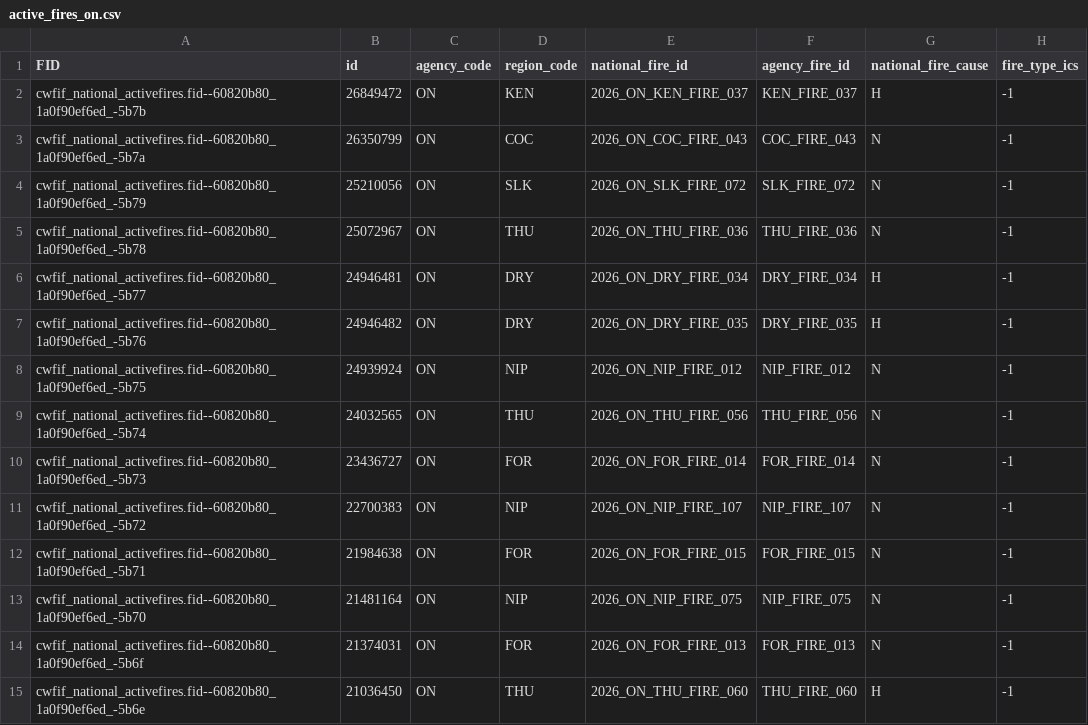
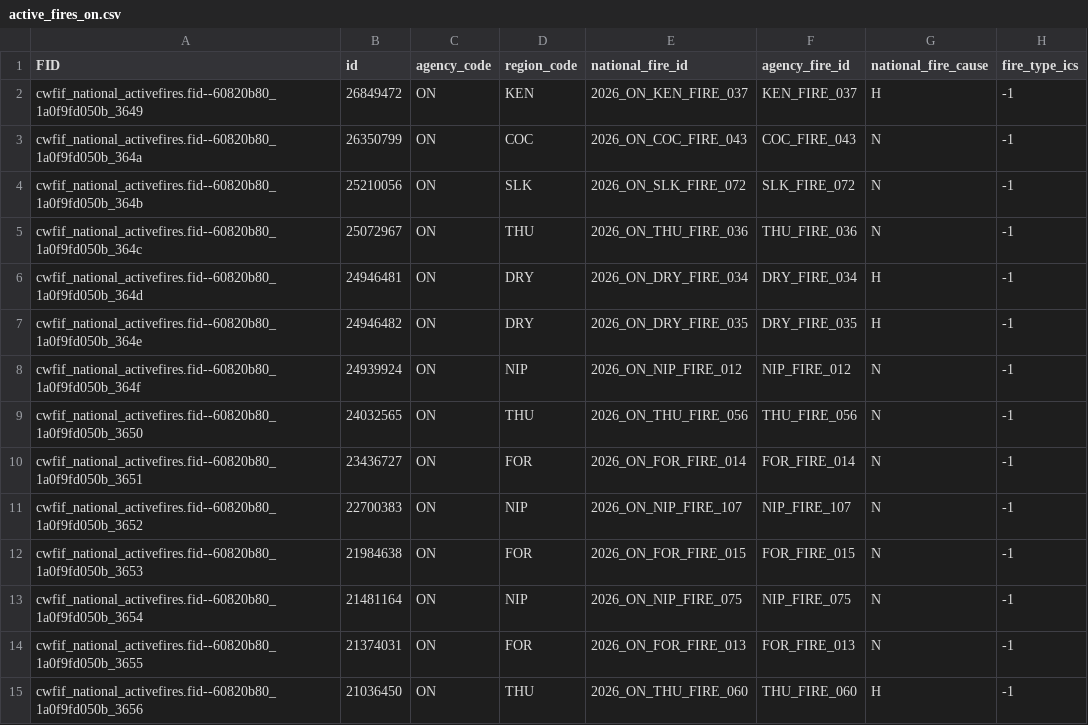
Before and after one commit to jagius/cda-air-quality-compiler, a CSV file: docs/active_fires_on.csv, drawn as a sheet; only a part is shown; the diff covers the shown part only; the diff names each change by its address in the sheet, - before the commit and + after, or states it on an @@ line.

```diff
--- a/docs/active_fires_on.csv
+++ b/docs/active_fires_on.csv
-A2 (FID): cwfif_national_activefires.fid--60820b80_1a0f90ef6ed_-5b7b
+A2 (FID): cwfif_national_activefires.fid--60820b80_1a0f9fd050b_3649
-A3 (FID): cwfif_national_activefires.fid--60820b80_1a0f90ef6ed_-5b7a
+A3 (FID): cwfif_national_activefires.fid--60820b80_1a0f9fd050b_364a
-A4 (FID): cwfif_national_activefires.fid--60820b80_1a0f90ef6ed_-5b79
+A4 (FID): cwfif_national_activefires.fid--60820b80_1a0f9fd050b_364b
-A5 (FID): cwfif_national_activefires.fid--60820b80_1a0f90ef6ed_-5b78
+A5 (FID): cwfif_national_activefires.fid--60820b80_1a0f9fd050b_364c
-A6 (FID): cwfif_national_activefires.fid--60820b80_1a0f90ef6ed_-5b77
+A6 (FID): cwfif_national_activefires.fid--60820b80_1a0f9fd050b_364d
-A7 (FID): cwfif_national_activefires.fid--60820b80_1a0f90ef6ed_-5b76
+A7 (FID): cwfif_national_activefires.fid--60820b80_1a0f9fd050b_364e
-A8 (FID): cwfif_national_activefires.fid--60820b80_1a0f90ef6ed_-5b75
+A8 (FID): cwfif_national_activefires.fid--60820b80_1a0f9fd050b_364f
-A9 (FID): cwfif_national_activefires.fid--60820b80_1a0f90ef6ed_-5b74
+A9 (FID): cwfif_national_activefires.fid--60820b80_1a0f9fd050b_3650
-A10 (FID): cwfif_national_activefires.fid--60820b80_1a0f90ef6ed_-5b73
+A10 (FID): cwfif_national_activefires.fid--60820b80_1a0f9fd050b_3651
-A11 (FID): cwfif_national_activefires.fid--60820b80_1a0f90ef6ed_-5b72
+A11 (FID): cwfif_national_activefires.fid--60820b80_1a0f9fd050b_3652
-A12 (FID): cwfif_national_activefires.fid--60820b80_1a0f90ef6ed_-5b71
+A12 (FID): cwfif_national_activefires.fid--60820b80_1a0f9fd050b_3653
-A13 (FID): cwfif_national_activefires.fid--60820b80_1a0f90ef6ed_-5b70
+A13 (FID): cwfif_national_activefires.fid--60820b80_1a0f9fd050b_3654
-A14 (FID): cwfif_national_activefires.fid--60820b80_1a0f90ef6ed_-5b6f
+A14 (FID): cwfif_national_activefires.fid--60820b80_1a0f9fd050b_3655
-A15 (FID): cwfif_national_activefires.fid--60820b80_1a0f90ef6ed_-5b6e
+A15 (FID): cwfif_national_activefires.fid--60820b80_1a0f9fd050b_3656
```
Also changed, not shown: 1 added row, 3 removed rows and 11 edited cells elsewhere in this file, docs/active_fires.csv, docs/active_fires_bc.csv, 7 other files.
